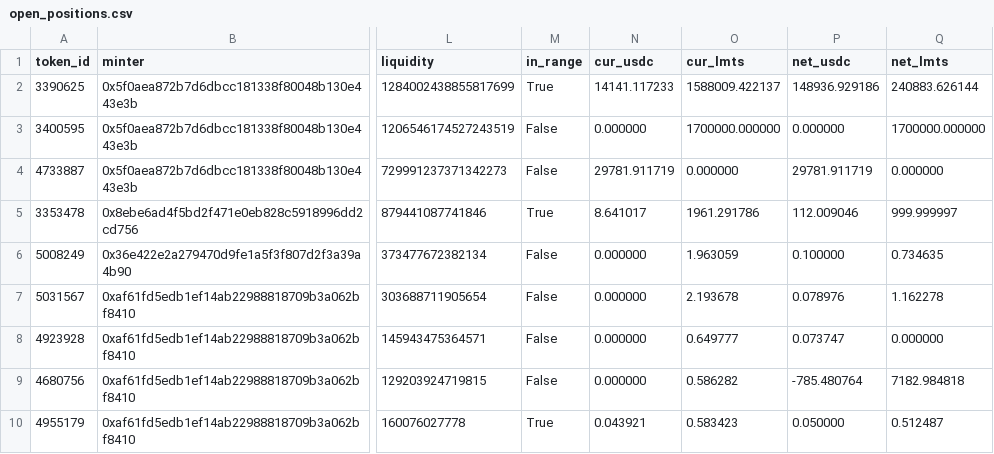
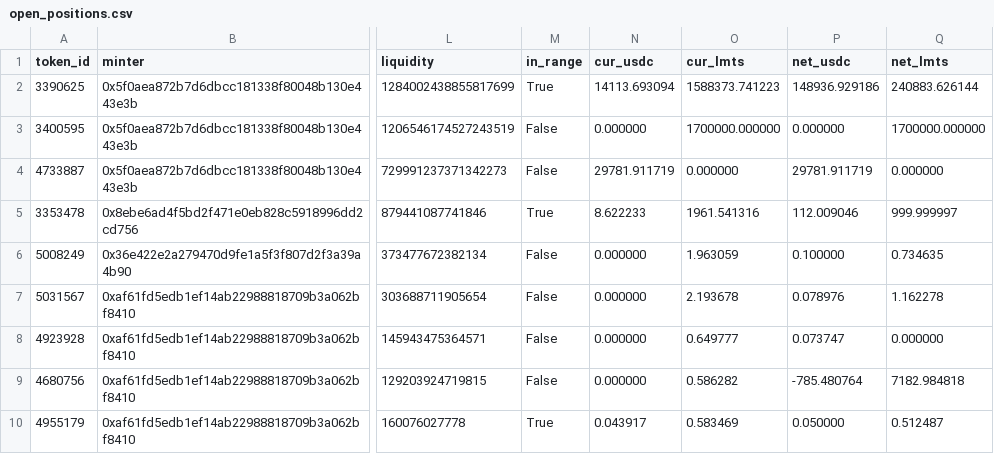
Before and after one commit to catmeover-png/drome_parser_lmts, a CSV file: out/0xbe4c36b9542610df83ca690c8b5bc53bbbc5d542/open_positions.csv, drawn as a sheet; only a part is shown, gaps mark what is left out; the diff names each change by its address in the sheet, - before the commit and + after, or states it on an @@ line.

```diff
--- a/out/0xbe4c36b9542610df83ca690c8b5bc53bbbc5d542/open_positions.csv
+++ b/out/0xbe4c36b9542610df83ca690c8b5bc53bbbc5d542/open_positions.csv
-N2 (cur_usdc): 14141.117233
+N2 (cur_usdc): 14113.693094
-O2 (cur_lmts): 1588009.422137
+O2 (cur_lmts): 1588373.741223
-N5 (cur_usdc): 8.641017
+N5 (cur_usdc): 8.622233
-O5 (cur_lmts): 1961.291786
+O5 (cur_lmts): 1961.541316
-N10 (cur_usdc): 0.043921
+N10 (cur_usdc): 0.043917
-O10 (cur_lmts): 0.583423
+O10 (cur_lmts): 0.583469
```
Also changed, not shown: out/0xbe4c36b9542610df83ca690c8b5bc53bbbc5d542/summary.csv, out/0xbe4c36b9542610df83ca690c8b5bc53bbbc5d542/top_lp.csv, 1 other file.
